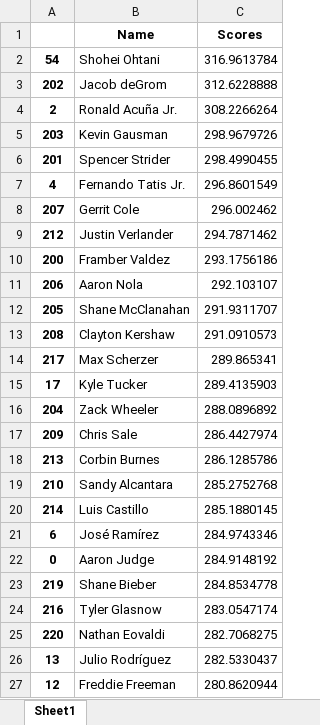
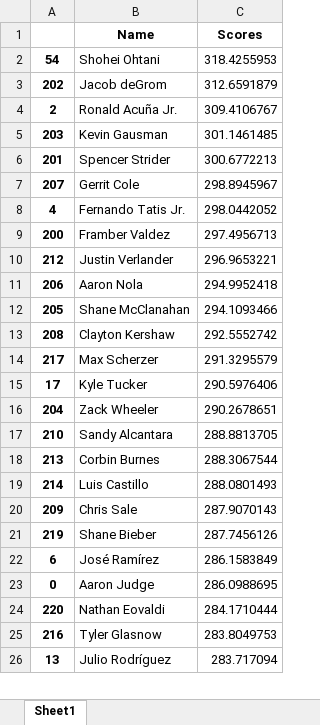
Before and after one commit to aflynn0213/FantasyPlayerEvaluation, an Excel workbook: predictions.xlsx, sheet Sheet1, drawn as a sheet; only a part is shown; values as stored, in another font and other column widths than the file's, no borders; removed rows and columns are numbered as before the commit, all else as after; the diff covers the shown part only; the diff names each change by its address in the sheet, - before the commit and + after, or states it on an @@ line.

```diff
--- a/predictions.xlsx (sheet Sheet1)
+++ b/predictions.xlsx (sheet Sheet1)
-C2 (Scores): 316.9613784
+C2 (Scores): 318.4255953
-C3 (Scores): 312.6228888
+C3 (Scores): 312.6591879
-C4 (Scores): 308.2266264
+C4 (Scores): 309.4106767
-C5 (Scores): 298.9679726
+C5 (Scores): 301.1461485
-C6 (Scores): 298.4990455
+C6 (Scores): 300.6772213
-row 7: 4 | Fernando Tatis Jr. | 296.8601549
-C7 (Scores): 296.002462
+C7 (Scores): 298.8945967
-row 9: 212 | Justin Verlander | 294.7871462
+row 8: 4 | Fernando Tatis Jr. | 298.0442052
-C9 (Scores): 293.1756186
+C9 (Scores): 297.4956713
+row 10: 212 | Justin Verlander | 296.9653221
-C11 (Scores): 292.103107
+C11 (Scores): 294.9952418
-C12 (Scores): 291.9311707
+C12 (Scores): 294.1093466
-C13 (Scores): 291.0910573
+C13 (Scores): 292.5552742
-C14 (Scores): 289.865341
+C14 (Scores): 291.3295579
-C15 (Scores): 289.4135903
+C15 (Scores): 290.5976406
-C16 (Scores): 288.0896892
+C16 (Scores): 290.2678651
-row 17: 209 | Chris Sale | 286.4427974
-row 18: 213 | Corbin Burnes | 286.1285786
-C17 (Scores): 285.2752768
+C17 (Scores): 288.8813705
+row 18: 213 | Corbin Burnes | 288.3067544
-C19 (Scores): 285.1880145
+C19 (Scores): 288.0801493
+row 20: 209 | Chris Sale | 287.9070143
+row 21: 219 | Shane Bieber | 287.7456126
-C22 (Scores): 284.9743346
+C22 (Scores): 286.1583849
-C23 (Scores): 284.9148192
+C23 (Scores): 286.0988695
-row 23: 219 | Shane Bieber | 284.8534778
-row 24: 216 | Tyler Glasnow | 283.0547174
-C24 (Scores): 282.7068275
+C24 (Scores): 284.1710444
+row 25: 216 | Tyler Glasnow | 283.8049753
-C26 (Scores): 282.5330437
+C26 (Scores): 283.717094
-row 27: 12 | Freddie Freeman | 280.8620944
```
Also changed, not shown: 161 added rows, 160 removed rows and 213 edited cells elsewhere in this sheet, players.xlsx.
